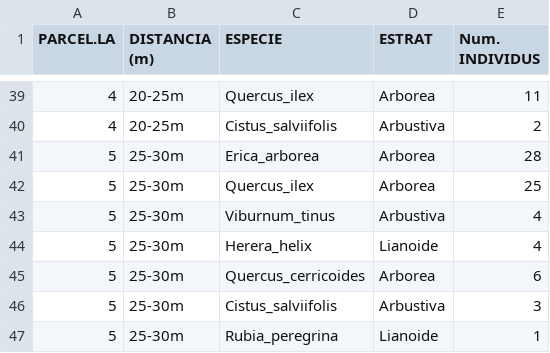
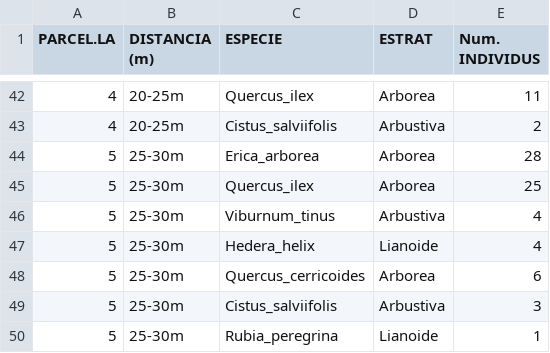
Before and after one commit to Jecamarc88/practica-botanica-3, a CSV file: practica-3-botanica.csv, drawn as a sheet; only a part is shown, gaps mark what is left out; the diff covers the shown part only.

```diff
--- a/practica-3-botanica.csv
+++ b/practica-3-botanica.csv
@@ -43,3 +46,3 @@ PARCEL.LA,DISTANCIA (m),ESPECIE,ESTRAT,Num. INDIVIDUS
 5,25-30m,Viburnum_tinus,Arbustiva,4
-5,25-30m,Herera_helix,Lianoide,4
+5,25-30m,Hedera_helix,Lianoide,4
 5,25-30m,Quercus_cerricoides,Arborea,6
```
Also changed, not shown: 3 added rows and 7 edited cells elsewhere in this file, 3 other files.
